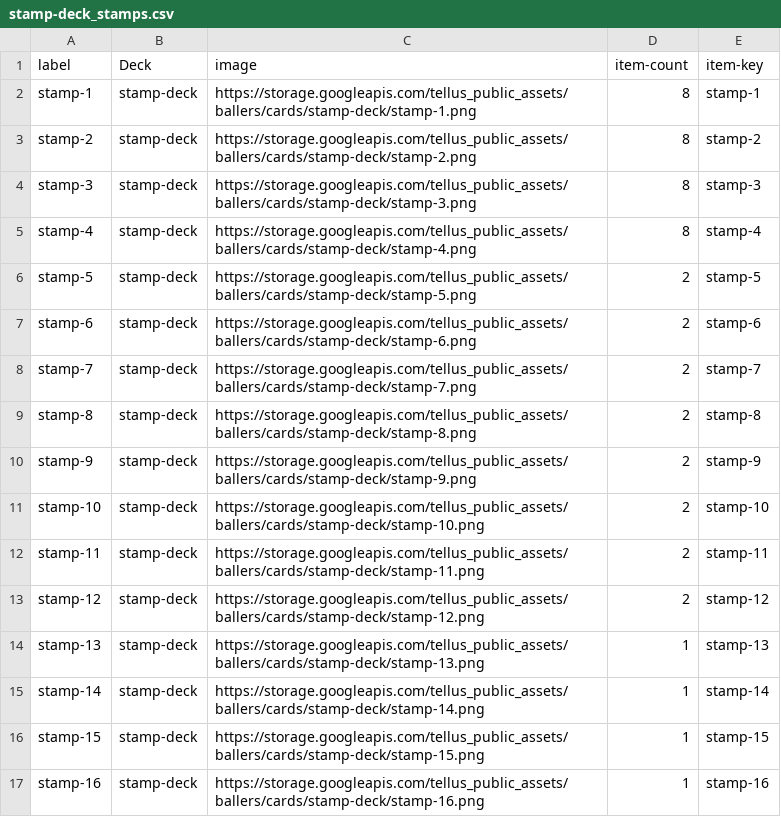
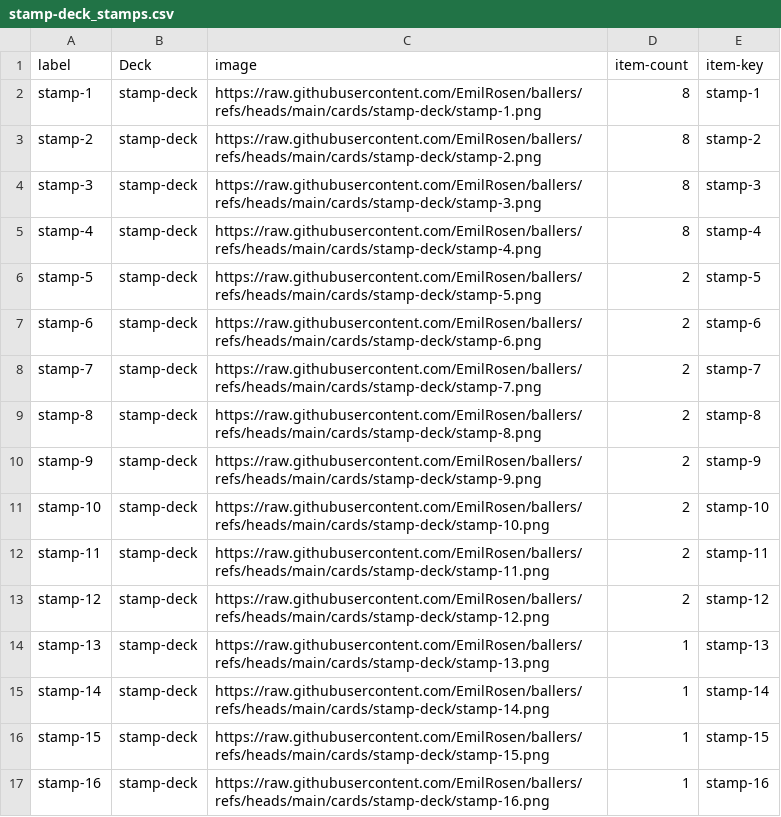
Before and after one commit to EmilRosen/ballers, a CSV file: decks/stamp-deck_stamps.csv, drawn as a sheet.

```diff
--- a/decks/stamp-deck_stamps.csv
+++ b/decks/stamp-deck_stamps.csv
@@ -1,17 +1,17 @@
 label,Deck,image,item-count,item-key
-stamp-1,stamp-deck,https://storage.googleapis.com/tellus_public_assets/ballers/cards/stamp-deck/stamp-1.png,8,stamp-1
-stamp-2,stamp-deck,https://storage.googleapis.com/tellus_public_assets/ballers/cards/stamp-deck/stamp-2.png,8,stamp-2
-stamp-3,stamp-deck,https://storage.googleapis.com/tellus_public_assets/ballers/cards/stamp-deck/stamp-3.png,8,stamp-3
-stamp-4,stamp-deck,https://storage.googleapis.com/tellus_public_assets/ballers/cards/stamp-deck/stamp-4.png,8,stamp-4
-stamp-5,stamp-deck,https://storage.googleapis.com/tellus_public_assets/ballers/cards/stamp-deck/stamp-5.png,2,stamp-5
-stamp-6,stamp-deck,https://storage.googleapis.com/tellus_public_assets/ballers/cards/stamp-deck/stamp-6.png,2,stamp-6
-stamp-7,stamp-deck,https://storage.googleapis.com/tellus_public_assets/ballers/cards/stamp-deck/stamp-7.png,2,stamp-7
-stamp-8,stamp-deck,https://storage.googleapis.com/tellus_public_assets/ballers/cards/stamp-deck/stamp-8.png,2,stamp-8
-stamp-9,stamp-deck,https://storage.googleapis.com/tellus_public_assets/ballers/cards/stamp-deck/stamp-9.png,2,stamp-9
-stamp-10,stamp-deck,https://storage.googleapis.com/tellus_public_assets/ballers/cards/stamp-deck/stamp-10.png,2,stamp-10
-stamp-11,stamp-deck,https://storage.googleapis.com/tellus_public_assets/ballers/cards/stamp-deck/stamp-11.png,2,stamp-11
-stamp-12,stamp-deck,https://storage.googleapis.com/tellus_public_assets/ballers/cards/stamp-deck/stamp-12.png,2,stamp-12
-stamp-13,stamp-deck,https://storage.googleapis.com/tellus_public_assets/ballers/cards/stamp-deck/stamp-13.png,1,stamp-13
-stamp-14,stamp-deck,https://storage.googleapis.com/tellus_public_assets/ballers/cards/stamp-deck/stamp-14.png,1,stamp-14
-stamp-15,stamp-deck,https://storage.googleapis.com/tellus_public_assets/ballers/cards/stamp-deck/stamp-15.png,1,stamp-15
-stamp-16,stamp-deck,https://storage.googleapis.com/tellus_public_assets/ballers/cards/stamp-deck/stamp-16.png,1,stamp-16
+stamp-1,stamp-deck,https://raw.githubusercontent.com/EmilRosen/ballers/refs/heads/main/cards/stamp-deck/stamp-1.png,8,stamp-1
+stamp-2,stamp-deck,https://raw.githubusercontent.com/EmilRosen/ballers/refs/heads/main/cards/stamp-deck/stamp-2.png,8,stamp-2
+stamp-3,stamp-deck,https://raw.githubusercontent.com/EmilRosen/ballers/refs/heads/main/cards/stamp-deck/stamp-3.png,8,stamp-3
+stamp-4,stamp-deck,https://raw.githubusercontent.com/EmilRosen/ballers/refs/heads/main/cards/stamp-deck/stamp-4.png,8,stamp-4
+stamp-5,stamp-deck,https://raw.githubusercontent.com/EmilRosen/ballers/refs/heads/main/cards/stamp-deck/stamp-5.png,2,stamp-5
+stamp-6,stamp-deck,https://raw.githubusercontent.com/EmilRosen/ballers/refs/heads/main/cards/stamp-deck/stamp-6.png,2,stamp-6
+stamp-7,stamp-deck,https://raw.githubusercontent.com/EmilRosen/ballers/refs/heads/main/cards/stamp-deck/stamp-7.png,2,stamp-7
+stamp-8,stamp-deck,https://raw.githubusercontent.com/EmilRosen/ballers/refs/heads/main/cards/stamp-deck/stamp-8.png,2,stamp-8
+stamp-9,stamp-deck,https://raw.githubusercontent.com/EmilRosen/ballers/refs/heads/main/cards/stamp-deck/stamp-9.png,2,stamp-9
+stamp-10,stamp-deck,https://raw.githubusercontent.com/EmilRosen/ballers/refs/heads/main/cards/stamp-deck/stamp-10.png,2,stamp-10
+stamp-11,stamp-deck,https://raw.githubusercontent.com/EmilRosen/ballers/refs/heads/main/cards/stamp-deck/stamp-11.png,2,stamp-11
+stamp-12,stamp-deck,https://raw.githubusercontent.com/EmilRosen/ballers/refs/heads/main/cards/stamp-deck/stamp-12.png,2,stamp-12
+stamp-13,stamp-deck,https://raw.githubusercontent.com/EmilRosen/ballers/refs/heads/main/cards/stamp-deck/stamp-13.png,1,stamp-13
+stamp-14,stamp-deck,https://raw.githubusercontent.com/EmilRosen/ballers/refs/heads/main/cards/stamp-deck/stamp-14.png,1,stamp-14
+stamp-15,stamp-deck,https://raw.githubusercontent.com/EmilRosen/ballers/refs/heads/main/cards/stamp-deck/stamp-15.png,1,stamp-15
+stamp-16,stamp-deck,https://raw.githubusercontent.com/EmilRosen/ballers/refs/heads/main/cards/stamp-deck/stamp-16.png,1,stamp-16
```
Also changed, not shown: decks/ball-deck_balls.csv, decks/combola-deck_combolas.csv, 11 other files.
